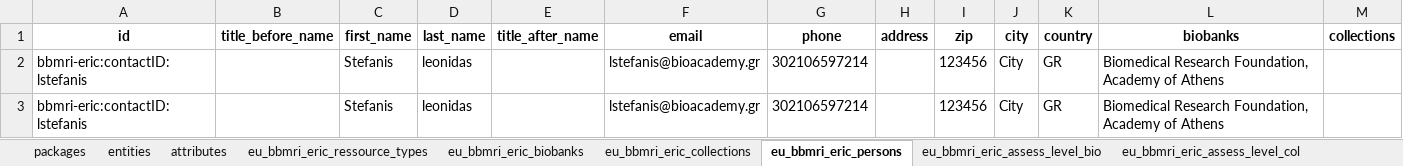
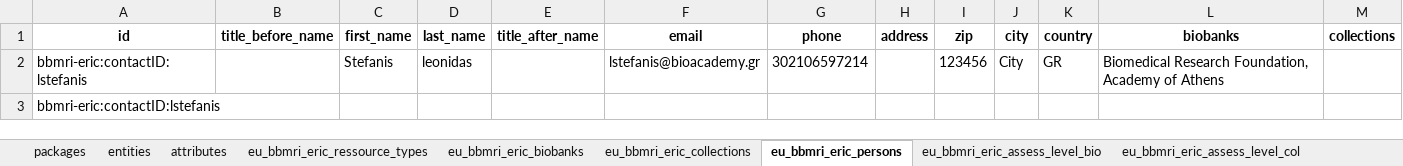
Before and after one commit to bibbox/OpenSpecimenAPIconnector.py, an Excel workbook: test.xlsx, sheet eu_bbmri_eric_persons, drawn as a sheet; values as stored, in another font and other column widths than the file's, no borders; removed rows and columns are numbered as before the commit, all else as after; the diff names each change by its address in the sheet, - before the commit and + after, or states it on an @@ line.

```diff
--- a/test.xlsx (sheet eu_bbmri_eric_persons)
+++ b/test.xlsx (sheet eu_bbmri_eric_persons)
-row 3: bbmri-eric:contactID:lstefanis |  | Stefanis | leonidas |  | lstefanis@bioacademy.gr | 302106597214 |  | 123456 | City | GR | Biomedical Research Foundation, Academy of Athens
+row 3: bbmri-eric:contactID:lstefanis
```
Also changed, not shown: sheet eu_bbmri_eric_collections, 2 other files.
